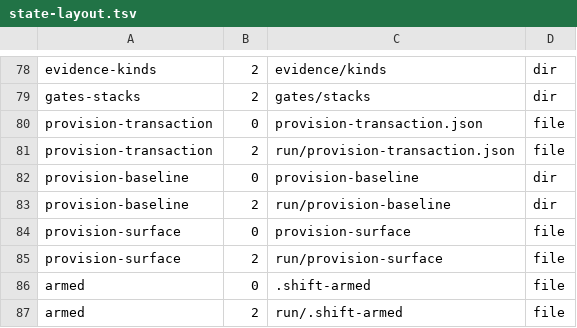
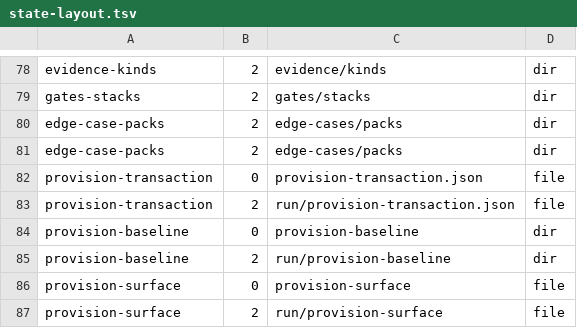
Before and after one commit to orwa-mahmoud/nightshift, a TSV file: plugins/nightshift/lib/state-layout.tsv, drawn as a sheet; only a part is shown, gaps mark what is left out; the shorter side is filled out with more unchanged rows; the diff names each change by its address in the sheet, - before the commit and + after, or states it on an @@ line.

```diff
--- a/plugins/nightshift/lib/state-layout.tsv
+++ b/plugins/nightshift/lib/state-layout.tsv
+row 80: edge-case-packs | 2 | edge-cases/packs | dir
+row 81: edge-case-packs | 2 | edge-cases/packs | dir
```
Also changed, not shown: 26 other files.
